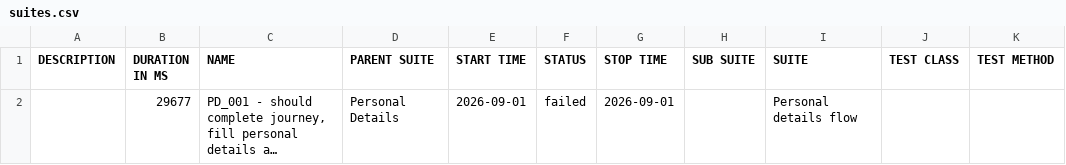
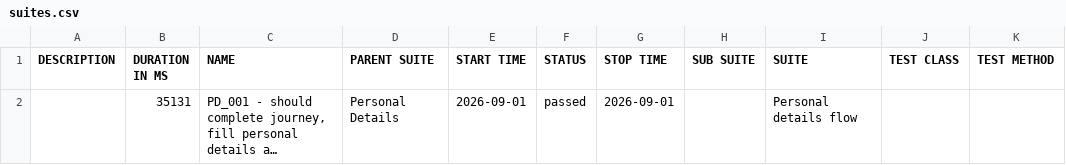
Before and after one commit to Rajat-Shakya/DigitalLandingAutomation-allure-report, a CSV file: data/suites.csv, drawn as a sheet; long unchanged cells end in …; the diff names each change by its address in the sheet, - before the commit and + after, or states it on an @@ line.

```diff
--- a/data/suites.csv
+++ b/data/suites.csv
-B2 (DURATION IN MS): 29677
+B2 (DURATION IN MS): 35131
-F2 (STATUS): failed
+F2 (STATUS): passed
```
Also changed, not shown: 27 other files.
